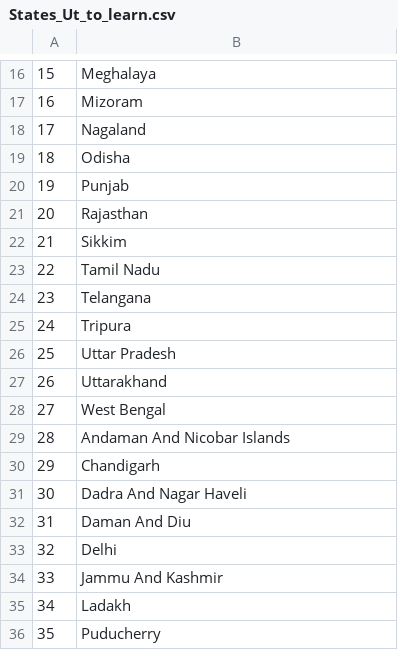
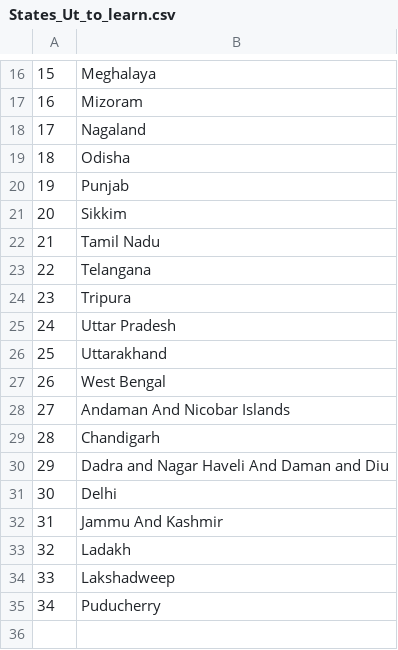
Before and after one commit to samaygangwal21/100-days-of-python, a CSV file: India_State_UT_game/States_Ut_to_learn.csv, drawn as a sheet; only a part is shown, gaps mark what is left out; removed rows and columns are numbered as before the commit, all else as after; the diff names each change by its address in the sheet, - before the commit and + after, or states it on an @@ line.

```diff
--- a/India_State_UT_game/States_Ut_to_learn.csv
+++ b/India_State_UT_game/States_Ut_to_learn.csv
-row 21: 20 | Rajasthan
@@ column A renumbered from row 21 down @@
-B30: Dadra And Nagar Haveli
+B30: Dadra and Nagar Haveli And Daman and Diu
-row 32: 31 | Daman And Diu
+row 34: 33 | Lakshadweep
```
Also changed, not shown: India_State_UT_game/28_states.csv, 1 other file.
